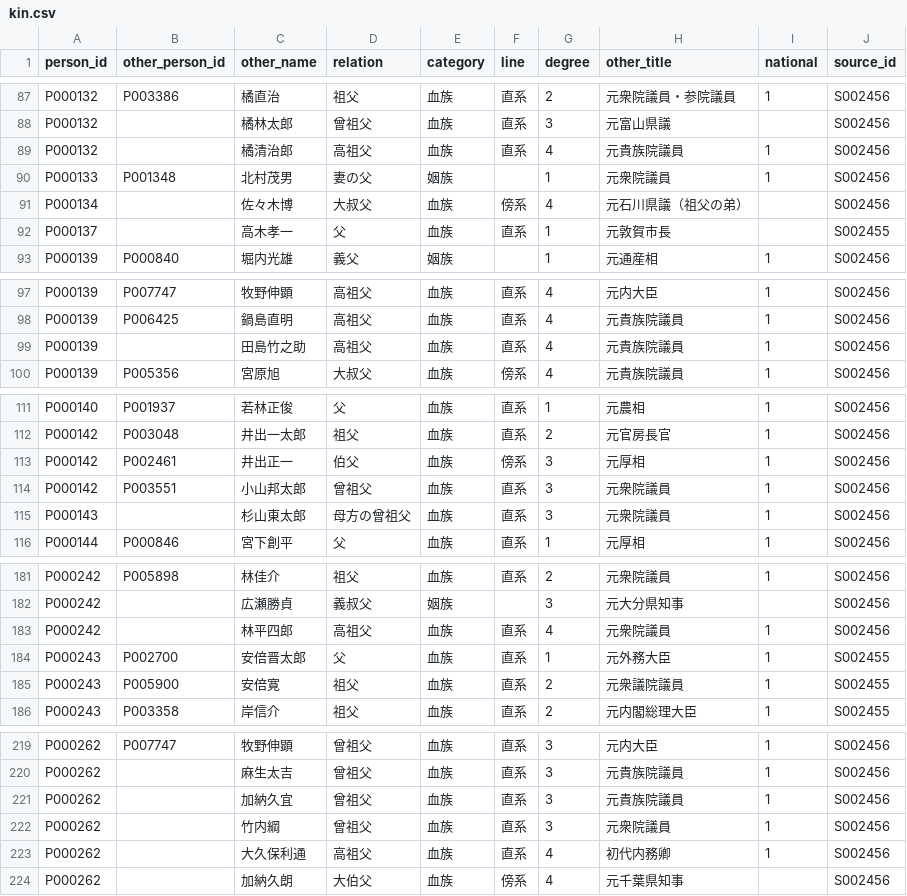
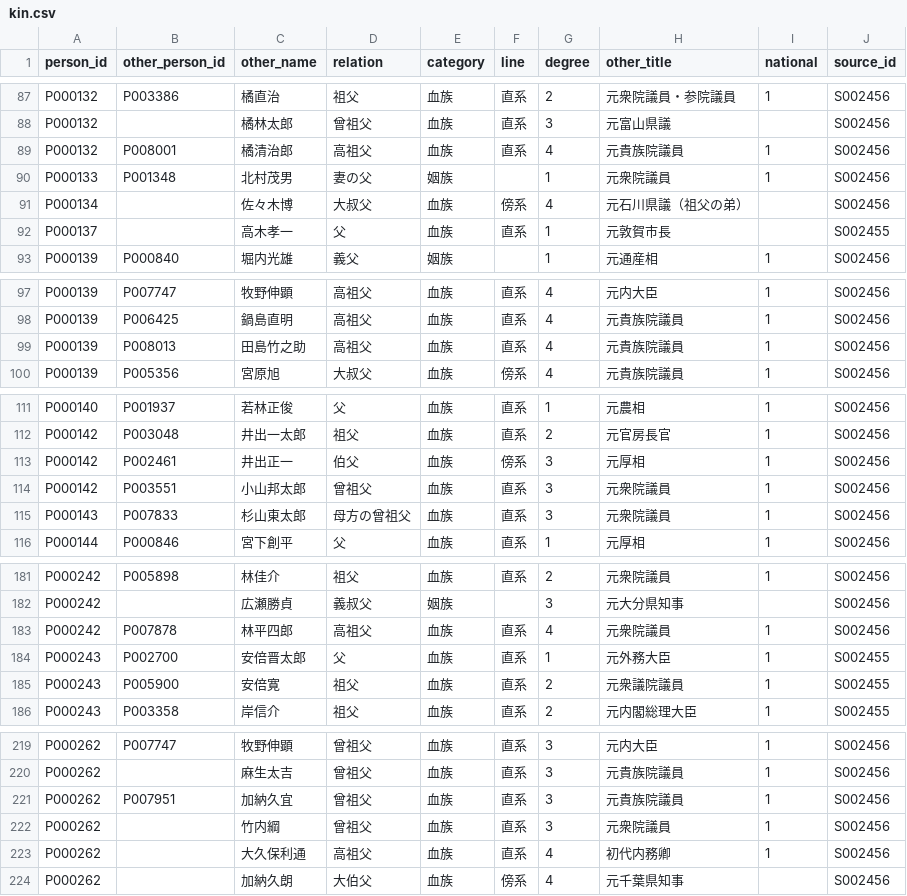
Before and after one commit to s2202-3099/kokkai-soran, a CSV file: data/kin.csv, drawn as a sheet; only a part is shown, gaps mark what is left out; the diff covers the shown part only.

```diff
--- a/data/kin.csv
+++ b/data/kin.csv
@@ -88,3 +88,3 @@ P000132,P003386,橘直治,祖父,血族,直系,2,元衆院議員・参院議員,
 P000132,,橘林太郎,曾祖父,血族,直系,3,元富山県議,,S002456
-P000132,,橘清治郎,高祖父,血族,直系,4,元貴族院議員,1,S002456
+P000132,P008001,橘清治郎,高祖父,血族,直系,4,元貴族院議員,1,S002456
 P000133,P001348,北村茂男,妻の父,姻族,,1,元衆院議員,1,S002456
@@ -98,3 +98,3 @@ P000139,P007747,牧野伸顕,高祖父,血族,直系,4,元内大臣,1,S002456
 P000139,P006425,鍋島直明,高祖父,血族,直系,4,元貴族院議員,1,S002456
-P000139,,田島竹之助,高祖父,血族,直系,4,元貴族院議員,1,S002456
+P000139,P008013,田島竹之助,高祖父,血族,直系,4,元貴族院議員,1,S002456
 P000139,P005356,宮原旭,大叔父,血族,傍系,4,元貴族院議員,1,S002456
@@ -114,3 +114,3 @@ P000142,P002461,井出正一,伯父,血族,傍系,3,元厚相,1,S002456
 P000142,P003551,小山邦太郎,曾祖父,血族,直系,3,元衆院議員,1,S002456
-P000143,,杉山東太郎,母方の曾祖父,血族,直系,3,元衆院議員,1,S002456
+P000143,P007833,杉山東太郎,母方の曾祖父,血族,直系,3,元衆院議員,1,S002456
 P000144,P000846,宮下創平,父,血族,直系,1,元厚相,1,S002456
@@ -182,3 +182,3 @@ P000242,P005898,林佳介,祖父,血族,直系,2,元衆院議員,1,S002456
 P000242,,広瀬勝貞,義叔父,姻族,,3,元大分県知事,,S002456
-P000242,,林平四郎,高祖父,血族,直系,4,元衆院議員,1,S002456
+P000242,P007878,林平四郎,高祖父,血族,直系,4,元衆院議員,1,S002456
 P000243,P002700,安倍晋太郎,父,血族,直系,1,元外務大臣,1,S002455
@@ -220,3 +220,3 @@ P000262,P007747,牧野伸顕,曾祖父,血族,直系,3,元内大臣,1,S002456
 P000262,,麻生太吉,曾祖父,血族,直系,3,元貴族院議員,1,S002456
-P000262,,加納久宜,曾祖父,血族,直系,3,元貴族院議員,1,S002456
+P000262,P007951,加納久宜,曾祖父,血族,直系,3,元貴族院議員,1,S002456
 P000262,,竹内綱,曾祖父,血族,直系,3,元衆院議員,1,S002456
```
Also changed, not shown: 2 edited cells elsewhere in this file, data/aliases.csv, data/elections.csv, 14 other files.
